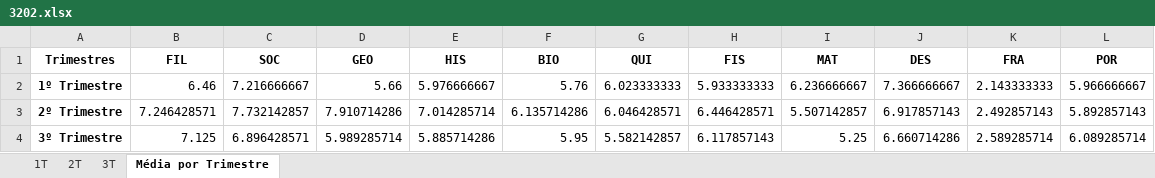
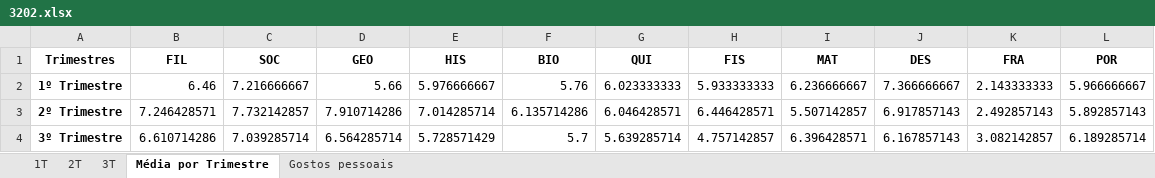
Before and after one commit to rousbound/EscolaTransparente, an Excel workbook: data/3202.xlsx, sheet Média por Trimestre, drawn as a sheet; values as stored, in another font and other column widths than the file's, no borders; the diff names each change by its address in the sheet, - before the commit and + after, or states it on an @@ line.

```diff
--- a/data/3202.xlsx (sheet Média por Trimestre)
+++ b/data/3202.xlsx (sheet Média por Trimestre)
+sheet tab: Gostos pessoais
-B4 (FIL): 7.125
+B4 (FIL): 6.610714286
-C4 (SOC): 6.896428571
+C4 (SOC): 7.039285714
-D4 (GEO): 5.989285714
+D4 (GEO): 6.564285714
-E4 (HIS): 5.885714286
+E4 (HIS): 5.728571429
-F4 (BIO): 5.95
+F4 (BIO): 5.7
-G4 (QUI): 5.582142857
+G4 (QUI): 5.639285714
-H4 (FIS): 6.117857143
+H4 (FIS): 4.757142857
-I4 (MAT): 5.25
+I4 (MAT): 6.396428571
-J4 (DES): 6.660714286
+J4 (DES): 6.167857143
-K4 (FRA): 2.589285714
+K4 (FRA): 3.082142857
-L4 (POR): 6.089285714
+L4 (POR): 6.189285714
```
Also changed, not shown: sheet 3T, sheet 1T, sheet 2T, data/3201.xlsx, 7 other files.
